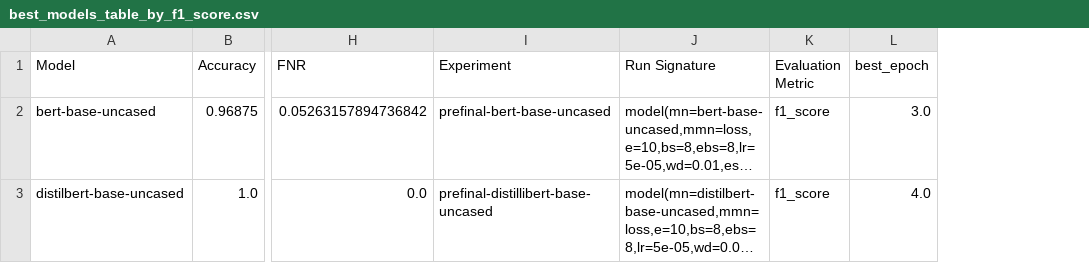
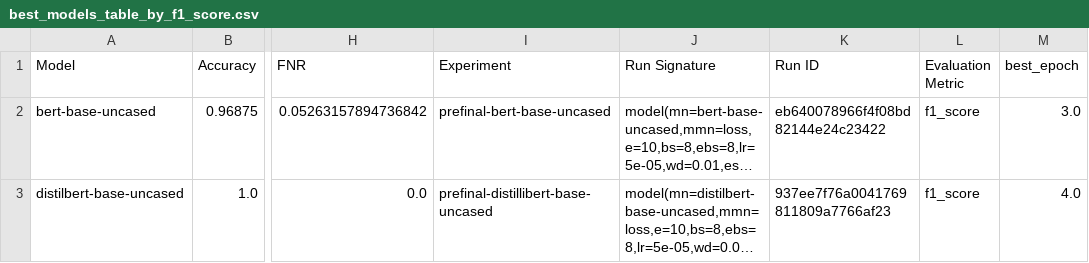
Before and after one commit to nickobard/FIT-CTU-Bc-Work-Enhancing-Fake-News-Classification, a CSV file: workspace/notebooks/assets/euvsdisinfo/tables/best_models_table_by_f1_score.csv, drawn as a sheet; only a part is shown, gaps mark what is left out; long unchanged cells end in …; the diff names each change by its address in the sheet, - before the commit and + after, or states it on an @@ line.

Commit message:
Add "Run ID" column to best models tables
Included the "Run ID" column to all relevant tables across multiple datasets for better traceability of model results. No changes were made to the actual model data or evaluations.

```diff
--- a/workspace/notebooks/assets/euvsdisinfo/tables/best_models_table_by_f1_score.csv
+++ b/workspace/notebooks/assets/euvsdisinfo/tables/best_models_table_by_f1_score.csv
+column K (Run ID), rows 2-3: eb640078966f4f08bd82144e24c23422 | 937ee7f76a0041769811809a7766af23
```
Also changed, not shown: workspace/notebooks/assets/euvsdisinfo/tables/best_models_table_by_false_positives_rate.csv, workspace/notebooks/assets/euvsdisinfo/tables/best_models_table_by_loss.csv, 16 other files.
